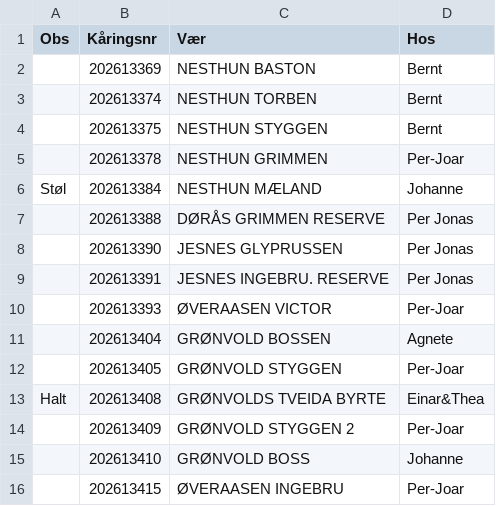
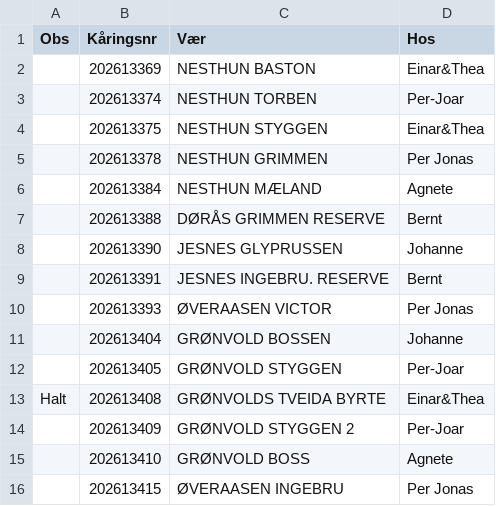
Before and after one commit to Ulla565/vaerring26, a CSV file: appdata.csv, drawn as a sheet.

```diff
--- a/appdata.csv
+++ b/appdata.csv
@@ -1,12 +1,12 @@
 Obs,Kåringsnr,Vær,Hos
-,202613369,NESTHUN BASTON,Bernt
-,202613374,NESTHUN TORBEN,Bernt
-,202613375,NESTHUN STYGGEN,Bernt
-,202613378,NESTHUN GRIMMEN,Per-Joar
-Støl,202613384,NESTHUN MÆLAND,Johanne
-,202613388,DØRÅS GRIMMEN RESERVE,Per Jonas
-,202613390,JESNES GLYPRUSSEN,Per Jonas
-,202613391,JESNES INGEBRU. RESERVE,Per Jonas
-,202613393,ØVERAASEN VICTOR,Per-Joar
-,202613404,GRØNVOLD BOSSEN,Agnete
+,202613369,NESTHUN BASTON,Einar&Thea
+,202613374,NESTHUN TORBEN,Per-Joar
+,202613375,NESTHUN STYGGEN,Einar&Thea
+,202613378,NESTHUN GRIMMEN,Per Jonas
+,202613384,NESTHUN MÆLAND,Agnete
+,202613388,DØRÅS GRIMMEN RESERVE,Bernt
+,202613390,JESNES GLYPRUSSEN,Johanne
+,202613391,JESNES INGEBRU. RESERVE,Bernt
+,202613393,ØVERAASEN VICTOR,Per Jonas
+,202613404,GRØNVOLD BOSSEN,Johanne
 ,202613405,GRØNVOLD STYGGEN,Per-Joar
@@ -14,3 +14,3 @@ Halt,202613408,GRØNVOLDS TVEIDA BYRTE,Einar&Thea
 ,202613409,GRØNVOLD STYGGEN 2,Per-Joar
-,202613410,GRØNVOLD BOSS,Johanne
-,202613415,ØVERAASEN INGEBRU,Per-Joar
+,202613410,GRØNVOLD BOSS,Agnete
+,202613415,ØVERAASEN INGEBRU,Per Jonas
```
Also changed, not shown: import.csv.
